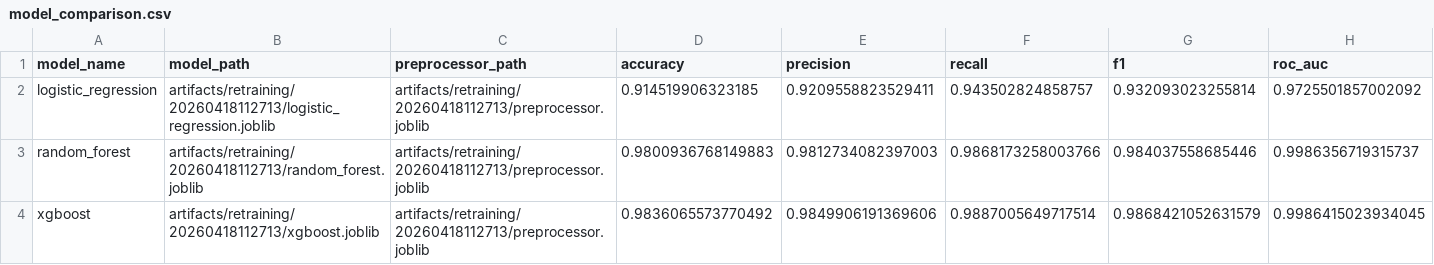
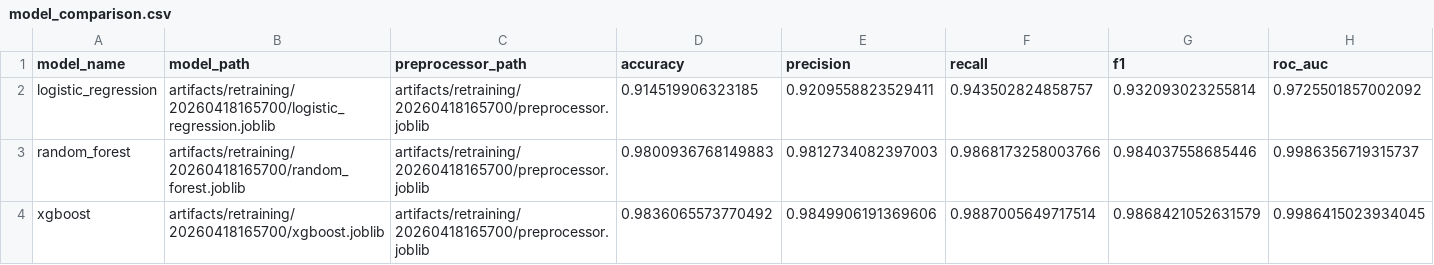
Before and after one commit to pranavsrinivas29/LoanDecision-Engine, a CSV file: artifacts/model_comparison.csv, drawn as a sheet.

```diff
--- a/artifacts/model_comparison.csv
+++ b/artifacts/model_comparison.csv
@@ -1,4 +1,4 @@
 model_name,model_path,preprocessor_path,accuracy,precision,recall,f1,roc_auc
-logistic_regression,artifacts/retraining/20260418112713/logistic_regression.joblib,artifacts/retraining/20260418112713/preprocessor.joblib,0.914519906323185,0.9209558823529411,0.943502824858757,0.932093023255814,0.9725501857002092
-random_forest,artifacts/retraining/20260418112713/random_forest.joblib,artifacts/retraining/20260418112713/preprocessor.joblib,0.9800936768149883,0.9812734082397003,0.9868173258003766,0.984037558685446,0.9986356719315737
-xgboost,artifacts/retraining/20260418112713/xgboost.joblib,artifacts/retraining/20260418112713/preprocessor.joblib,0.9836065573770492,0.9849906191369606,0.9887005649717514,0.9868421052631579,0.9986415023934045
+logistic_regression,artifacts/retraining/20260418165700/logistic_regression.joblib,artifacts/retraining/20260418165700/preprocessor.joblib,0.914519906323185,0.9209558823529411,0.943502824858757,0.932093023255814,0.9725501857002092
+random_forest,artifacts/retraining/20260418165700/random_forest.joblib,artifacts/retraining/20260418165700/preprocessor.joblib,0.9800936768149883,0.9812734082397003,0.9868173258003766,0.984037558685446,0.9986356719315737
+xgboost,artifacts/retraining/20260418165700/xgboost.joblib,artifacts/retraining/20260418165700/preprocessor.joblib,0.9836065573770492,0.9849906191369606,0.9887005649717514,0.9868421052631579,0.9986415023934045
```
Also changed, not shown: 23 other files.
